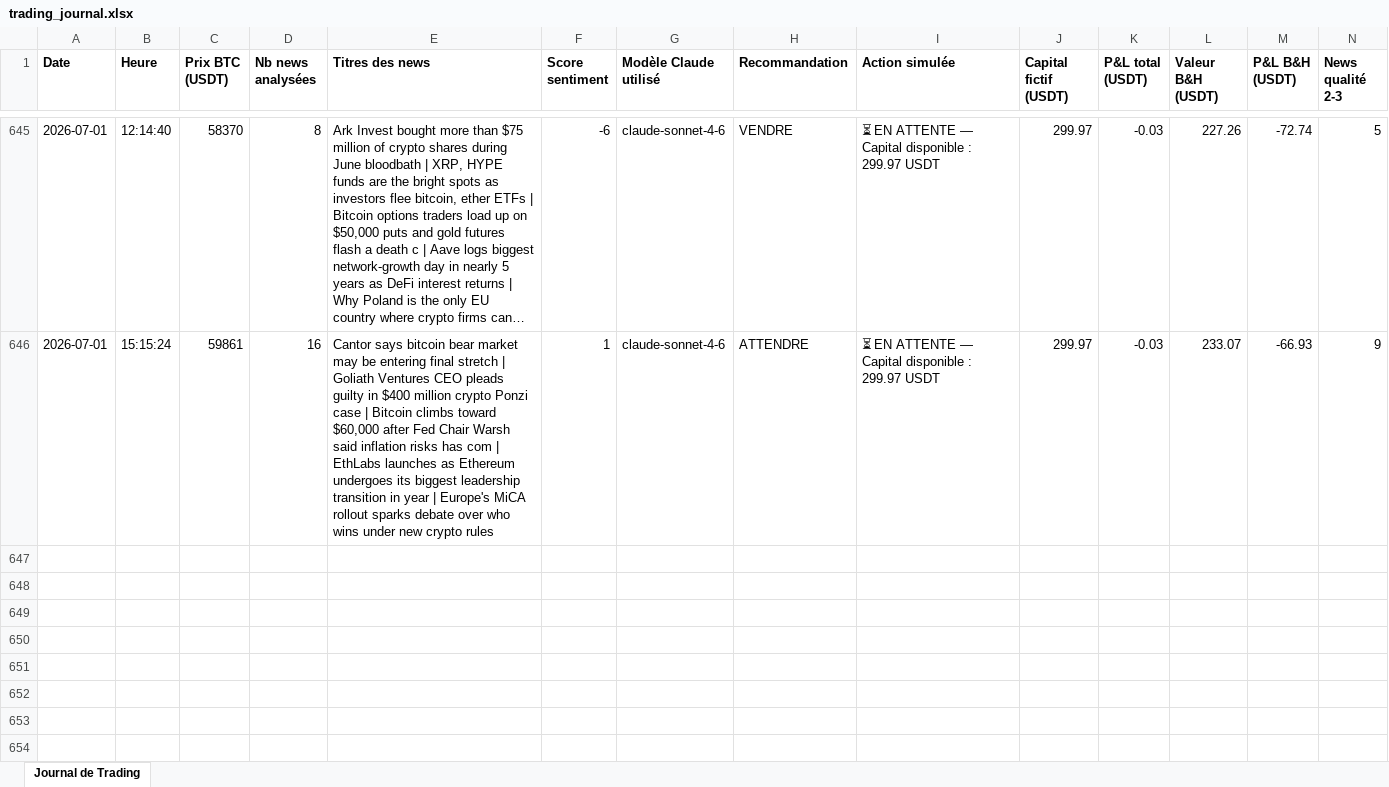
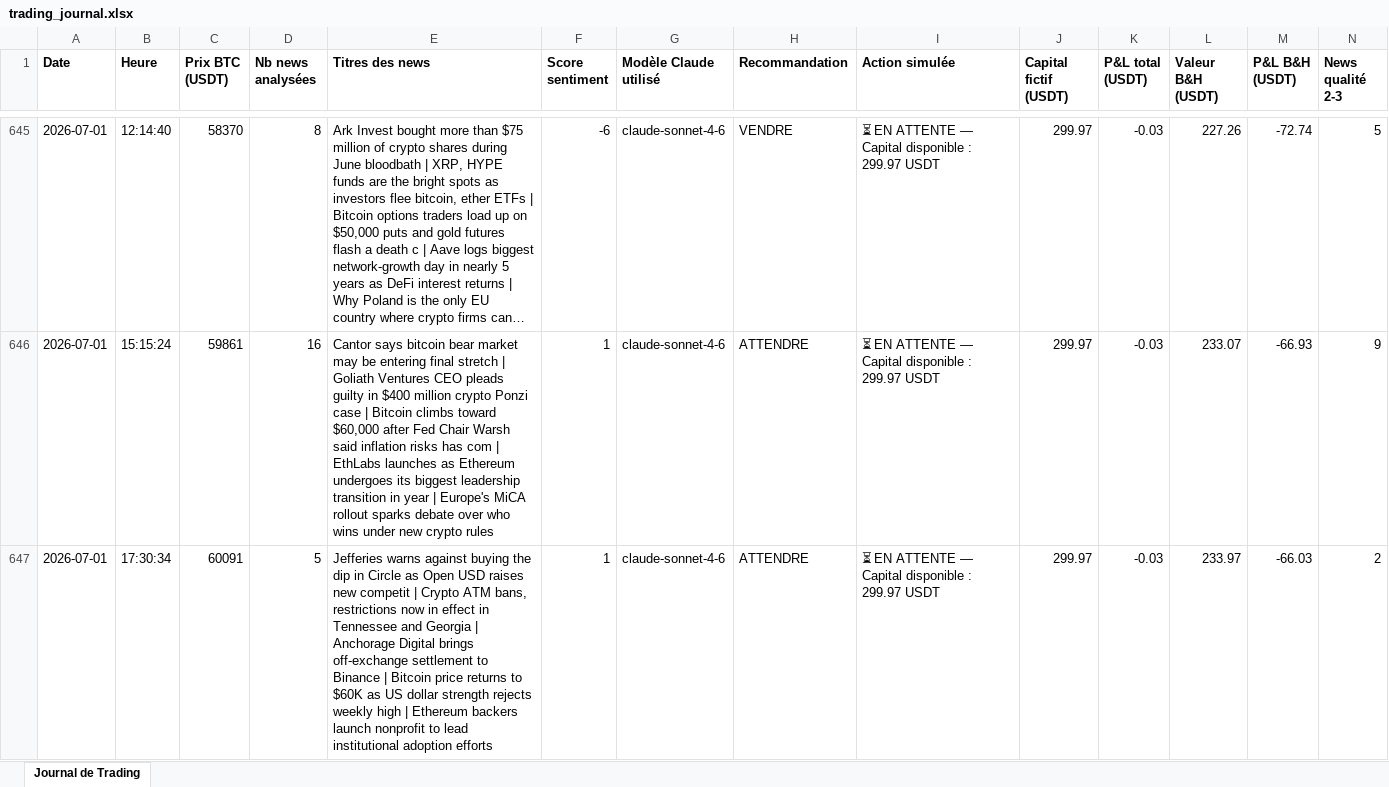
Before and after one commit to rayanefut15-creator/crypto-trading-agent, an Excel workbook: trading_journal.xlsx, sheet Journal de Trading, drawn as a sheet; only a part is shown, gaps mark what is left out; long unchanged cells end in …; values as stored, in another font and other column widths than the file's, no borders; rows hold the shown columns only; the diff names each change by its address in the sheet, - before the commit and + after, or states it on an @@ line.

```diff
--- a/trading_journal.xlsx (sheet Journal de Trading)
+++ b/trading_journal.xlsx (sheet Journal de Trading)
+row 647: 2026-07-01 | 17:30:34 | 60091 | 5 | Jefferies warns against buying the dip in Circle as Open USD raises new competit | Crypto ATM bans, restrictions now in effect in Tennessee and Georgia | Anchorage Digital brings off-exchange settlement to Binance | Bitcoin price returns to $60K as US dollar strength rejects weekly high | Ethereum backers launch nonprofit to lead institutional adoption efforts | 1 | claude-sonnet-4-6 | ATTENDRE | ⏳ EN ATTENTE — Capital disponible : 299.97 USDT | 299.97 | -0.03 | 233.97 | -66.03 | 2
```
Also changed, not shown: 2 other files.
